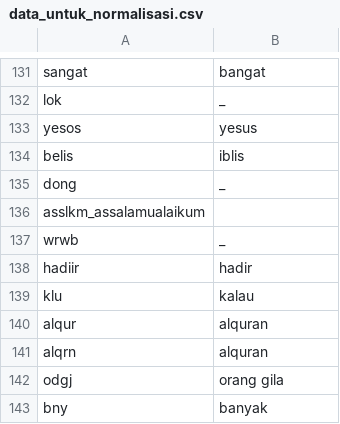
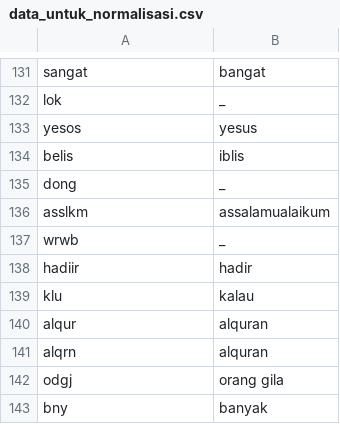
Before and after one commit to sfaril12/Youtube_Comment_Dataset_For_Cyberbullying_Detection, a CSV file: data_untuk_normalisasi.csv, drawn as a sheet; only a part is shown, gaps mark what is left out.

Commit message:
Update data_untuk_normalisasi.csv

```diff
--- a/data_untuk_normalisasi.csv
+++ b/data_untuk_normalisasi.csv
@@ -135,3 +135,3 @@ belis,iblis
 dong,_
-asslkm_assalamualaikum
+asslkm,assalamualaikum
 wrwb,_
```
